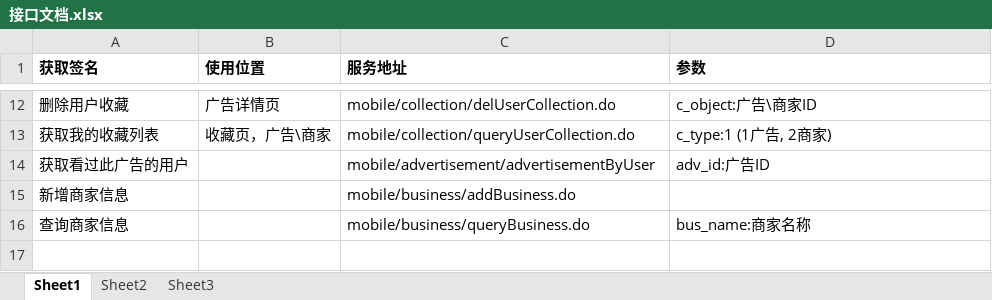
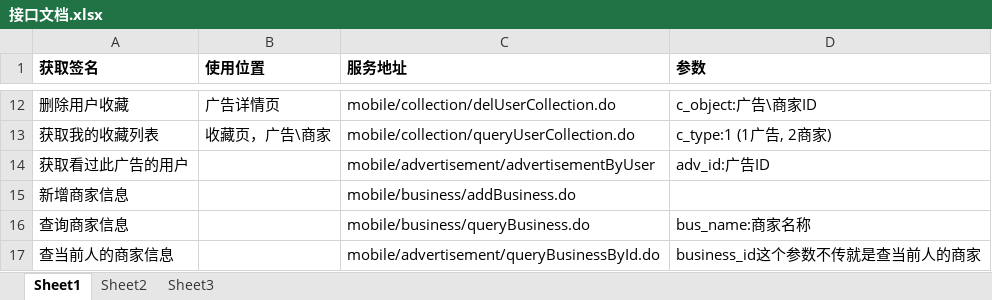
Before and after one commit to pengmingxing1988/myapp, an Excel workbook: 接口文档.xlsx, sheet Sheet1, drawn as a sheet; only a part is shown, gaps mark what is left out; values as stored, in another font and other column widths than the file's, no borders; the diff names each change by its address in the sheet, - before the commit and + after, or states it on an @@ line.

Commit message:
完善接口文档。

```diff
--- a/接口文档.xlsx (sheet Sheet1)
+++ b/接口文档.xlsx (sheet Sheet1)
+row 17: 查当前人的商家信息 |  | mobile/advertisement/queryBusinessById.do | business_id这个参数不传就是查当前人的商家
```
